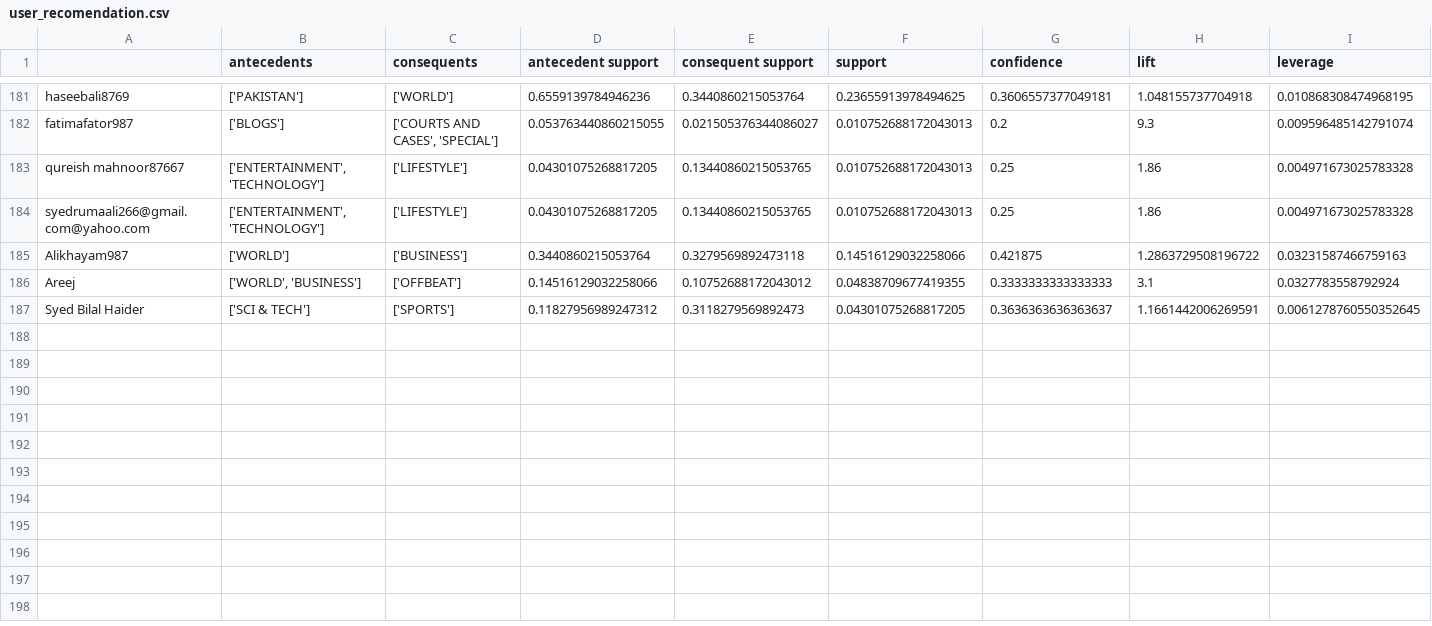
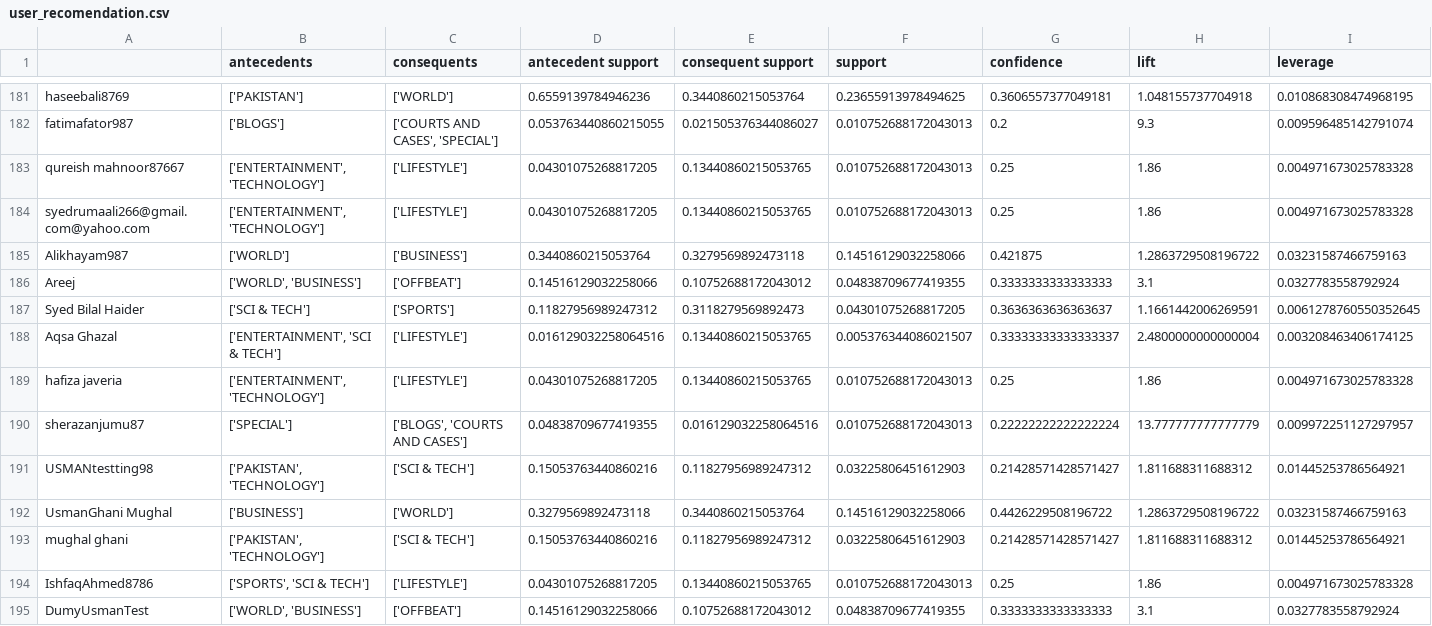
Before and after one commit to Usman-Ghani-Mughal/NewsApi, a CSV file: RecomendationFiles/user_recomendation.csv, drawn as a sheet; only a part is shown, gaps mark what is left out; rows hold the shown columns only; the diff names each change by its address in the sheet, - before the commit and + after, or states it on an @@ line.

```diff
--- a/RecomendationFiles/user_recomendation.csv
+++ b/RecomendationFiles/user_recomendation.csv
+row 188: Aqsa Ghazal | ['ENTERTAINMENT', 'SCI & TECH'] | ['LIFESTYLE'] | 0.016129032258064516 | 0.13440860215053765 | 0.005376344086021507 | 0.33333333333333337 | 2.4800000000000004 | 0.003208463406174125
+row 189: hafiza javeria | ['ENTERTAINMENT', 'TECHNOLOGY'] | ['LIFESTYLE'] | 0.04301075268817205 | 0.13440860215053765 | 0.010752688172043013 | 0.25 | 1.86 | 0.004971673025783328
+row 190: sherazanjumu87 | ['SPECIAL'] | ['BLOGS', 'COURTS AND CASES'] | 0.04838709677419355 | 0.016129032258064516 | 0.010752688172043013 | 0.22222222222222224 | 13.777777777777779 | 0.009972251127297957
+row 191: USMANtestting98 | ['PAKISTAN', 'TECHNOLOGY'] | ['SCI & TECH'] | 0.15053763440860216 | 0.11827956989247312 | 0.03225806451612903 | 0.21428571428571427 | 1.811688311688312 | 0.01445253786564921
+row 192: UsmanGhani Mughal | ['BUSINESS'] | ['WORLD'] | 0.3279569892473118 | 0.3440860215053764 | 0.14516129032258066 | 0.4426229508196722 | 1.2863729508196722 | 0.03231587466759163
+row 193: mughal ghani | ['PAKISTAN', 'TECHNOLOGY'] | ['SCI & TECH'] | 0.15053763440860216 | 0.11827956989247312 | 0.03225806451612903 | 0.21428571428571427 | 1.811688311688312 | 0.01445253786564921
+row 194: IshfaqAhmed8786 | ['SPORTS', 'SCI & TECH'] | ['LIFESTYLE'] | 0.04301075268817205 | 0.13440860215053765 | 0.010752688172043013 | 0.25 | 1.86 | 0.004971673025783328
+row 195: DumyUsmanTest | ['WORLD', 'BUSINESS'] | ['OFFBEAT'] | 0.14516129032258066 | 0.10752688172043012 | 0.04838709677419355 | 0.3333333333333333 | 3.1 | 0.0327783558792924
```
Also changed, not shown: 2 other files.
